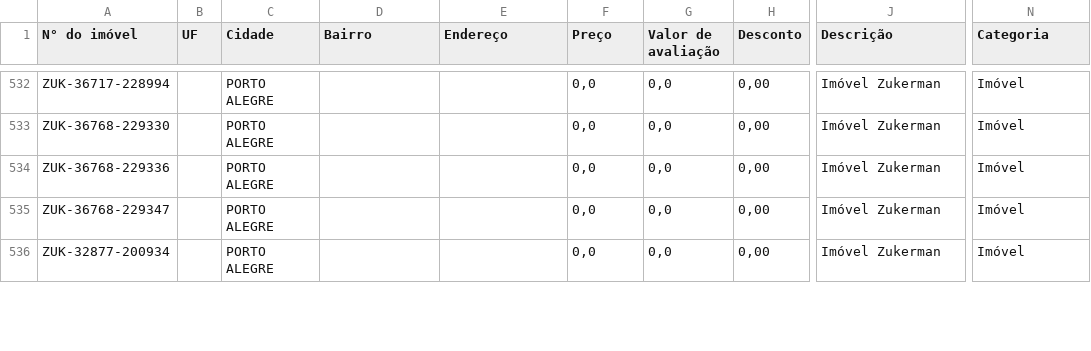
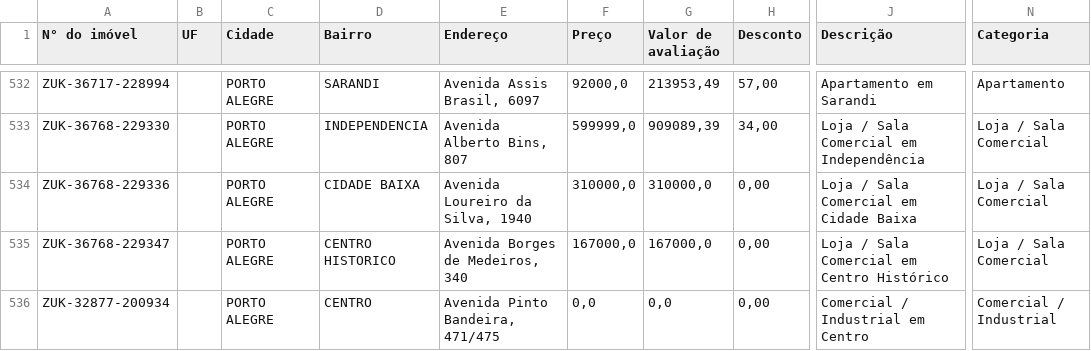
Before and after one commit to thiago-jung/scrap-imoveis-caixa, a CSV file: data/RS_2026-07-05.csv, drawn as a sheet; only a part is shown, gaps mark what is left out; the diff covers the shown part only; the diff names each change by its address in the sheet, - before the commit and + after, or states it on an @@ line.

```diff
--- a/data/RS_2026-07-05.csv
+++ b/data/RS_2026-07-05.csv
-D532 (Bairro): (empty)
+D532 (Bairro): SARANDI
-E532 (Endereço): (empty)
+E532 (Endereço): Avenida Assis Brasil, 6097
-F532 (Preço): 0,0
+F532 (Preço): 92000,0
-G532 (Valor de avaliação): 0,0
+G532 (Valor de avaliação): 213953,49
-H532 (Desconto): 0,00
+H532 (Desconto): 57,00
-J532 (Descrição): Imóvel Zukerman
+J532 (Descrição): Apartamento em Sarandi
-N532 (Categoria): Imóvel
+N532 (Categoria): Apartamento
-D533 (Bairro): (empty)
+D533 (Bairro): INDEPENDENCIA
-E533 (Endereço): (empty)
+E533 (Endereço): Avenida Alberto Bins, 807
-F533 (Preço): 0,0
+F533 (Preço): 599999,0
-G533 (Valor de avaliação): 0,0
+G533 (Valor de avaliação): 909089,39
-H533 (Desconto): 0,00
+H533 (Desconto): 34,00
-J533 (Descrição): Imóvel Zukerman
+J533 (Descrição): Loja / Sala Comercial em Independência
-N533:N535 (Categoria): Imóvel
+N533:N535 (Categoria): Loja / Sala Comercial
-D534 (Bairro): (empty)
+D534 (Bairro): CIDADE BAIXA
-E534 (Endereço): (empty)
+E534 (Endereço): Avenida Loureiro da Silva, 1940
-F534 (Preço): 0,0
+F534 (Preço): 310000,0
-G534 (Valor de avaliação): 0,0
+G534 (Valor de avaliação): 310000,0
-J534 (Descrição): Imóvel Zukerman
+J534 (Descrição): Loja / Sala Comercial em Cidade Baixa
-D535 (Bairro): (empty)
+D535 (Bairro): CENTRO HISTORICO
-E535 (Endereço): (empty)
+E535 (Endereço): Avenida Borges de Medeiros, 340
-F535 (Preço): 0,0
+F535 (Preço): 167000,0
-G535 (Valor de avaliação): 0,0
+G535 (Valor de avaliação): 167000,0
-J535 (Descrição): Imóvel Zukerman
+J535 (Descrição): Loja / Sala Comercial em Centro Histórico
-D536 (Bairro): (empty)
+D536 (Bairro): CENTRO
-E536 (Endereço): (empty)
+E536 (Endereço): Avenida Pinto Bandeira, 471/475
-J536 (Descrição): Imóvel Zukerman
+J536 (Descrição): Comercial / Industrial em Centro
-N536 (Categoria): Imóvel
+N536 (Categoria): Comercial / Industrial
```
Also changed, not shown: 155 edited cells elsewhere in this file, 2 other files.
